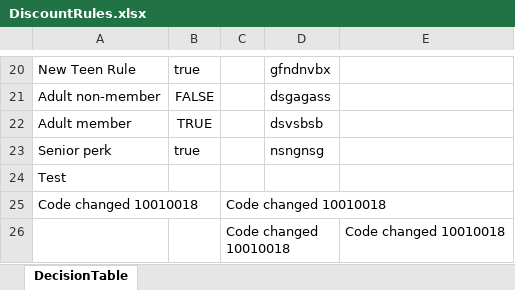
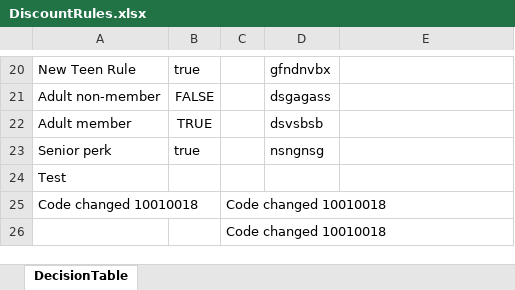
Before and after one commit to Sai-Kushal-Nerella-WL/drools-rules-lite, an Excel workbook: rules/DiscountRules.xlsx, sheet DecisionTable, drawn as a sheet; only a part is shown, gaps mark what is left out; values as stored, in another font and other column widths than the file's, no borders; the diff names each change by its address in the sheet, - before the commit and + after, or states it on an @@ line.

```diff
--- a/rules/DiscountRules.xlsx (sheet DecisionTable)
+++ b/rules/DiscountRules.xlsx (sheet DecisionTable)
-E26: Code changed 10010018
+E26: (empty)
```
